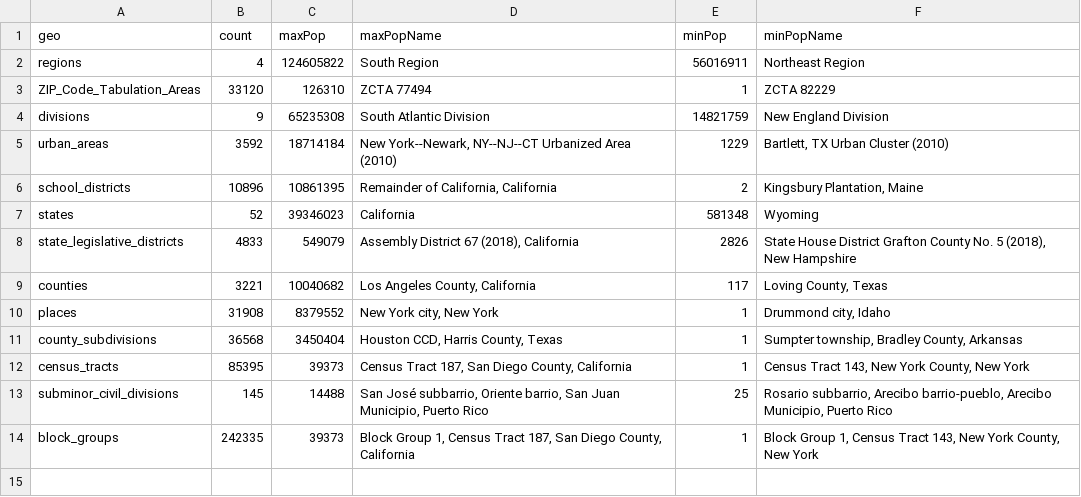
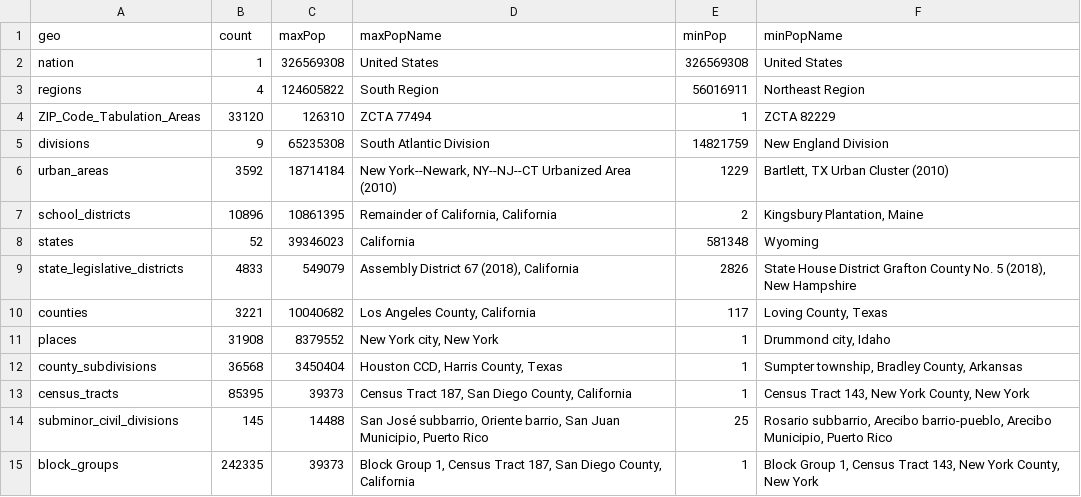
Before and after one commit to jjjiia/standardHierarchyDiagram, a CSV file: maxmin.csv, drawn as a sheet.

Commit message:
nation chart

```diff
--- a/maxmin.csv
+++ b/maxmin.csv
@@ -1,2 +1,3 @@
 geo,count,maxPop,maxPopName,minPop,minPopName
+nation,1,326569308,United States,326569308,United States
 regions,4,124605822,South Region,56016911,Northeast Region
```
Also changed, not shown: 1 other file.
